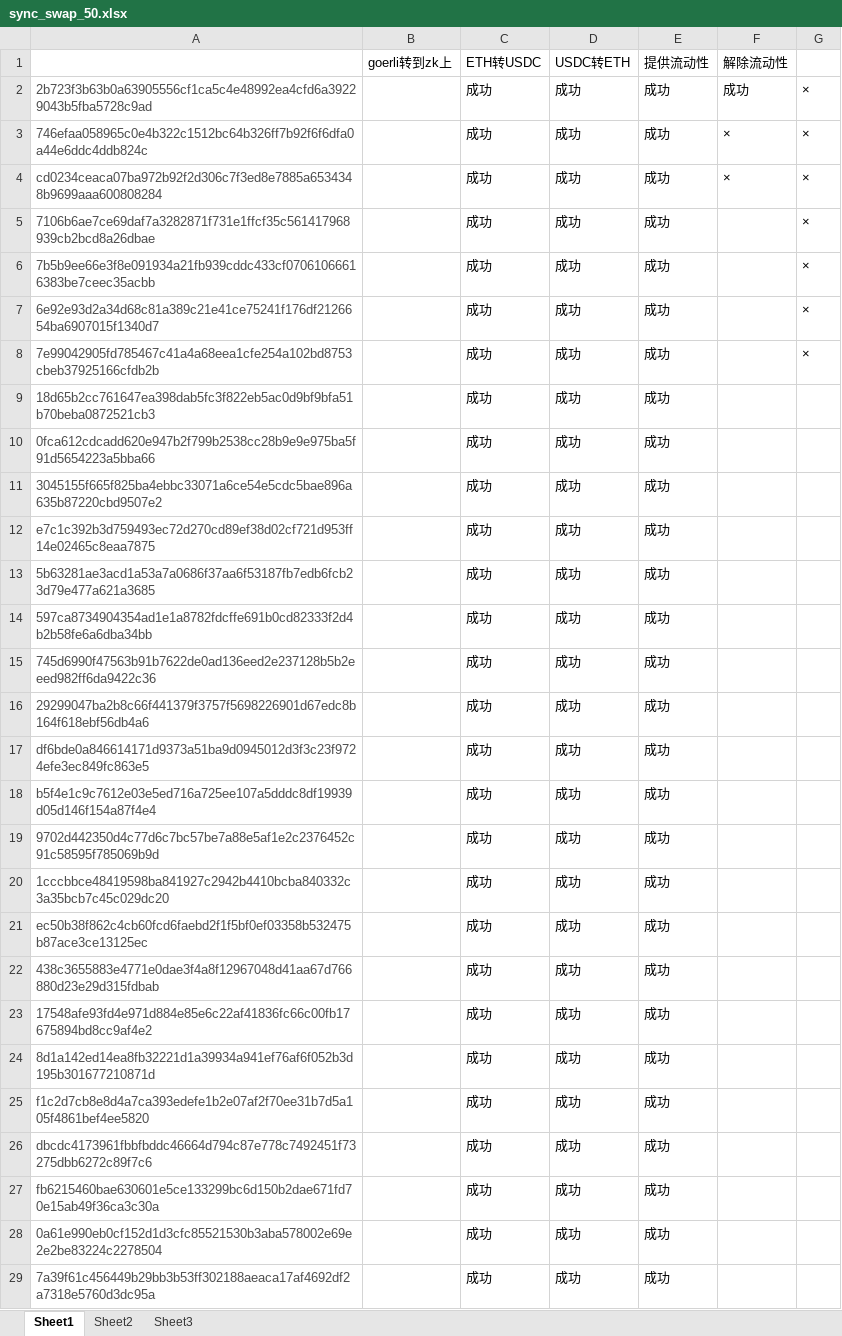
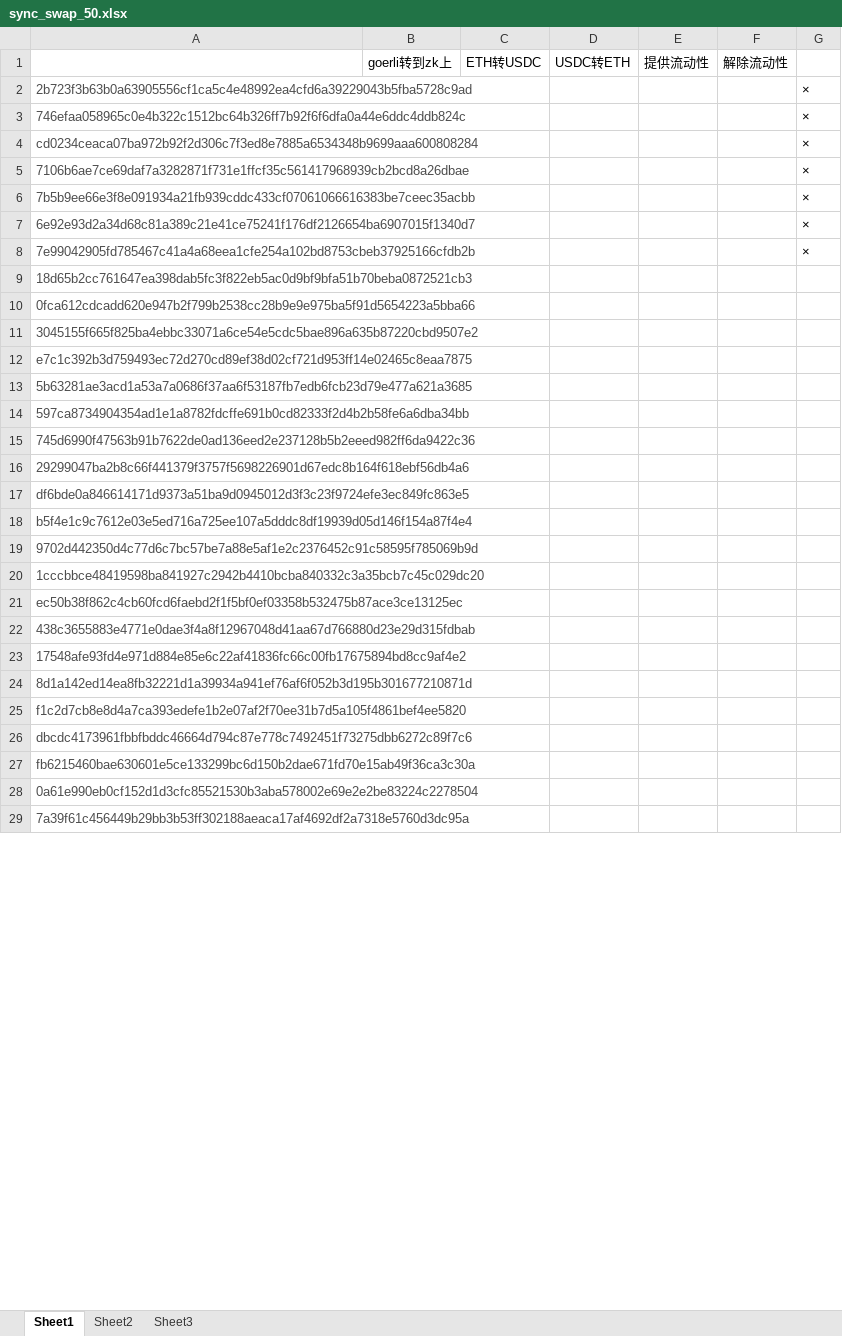
Before and after one commit to alveraboquet/Block_chain, an Excel workbook: scripts_on_ubuntu/sync_swap_project/sync_swap_50.xlsx, sheet Sheet1, drawn as a sheet; only a part is shown; values as stored, in another font and other column widths than the file's, no borders; the diff covers the shown part only; the diff names each change by its address in the sheet, - before the commit and + after, or states it on an @@ line.

Commit message:
sync

```diff
--- a/scripts_on_ubuntu/sync_swap_project/sync_swap_50.xlsx (sheet Sheet1)
+++ b/scripts_on_ubuntu/sync_swap_project/sync_swap_50.xlsx (sheet Sheet1)
-C2:C29: 成功
+C2:C29: (empty)
-D2:D29: 成功
+D2:D29: (empty)
-E2:E29: 成功
+E2:E29: (empty)
-F2: 成功
+F2: (empty)
-F3:F4: ×
+F3:F4: (empty)
```
Also changed, not shown: 66 edited cells elsewhere in this sheet, 2 other files.
